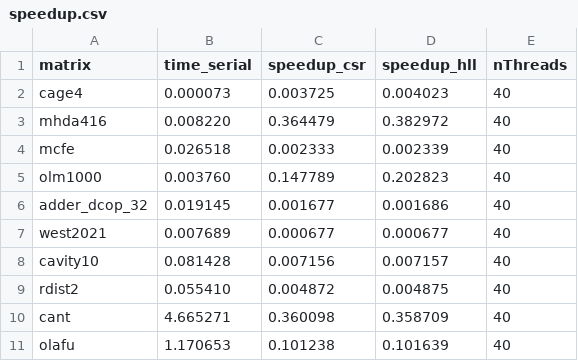
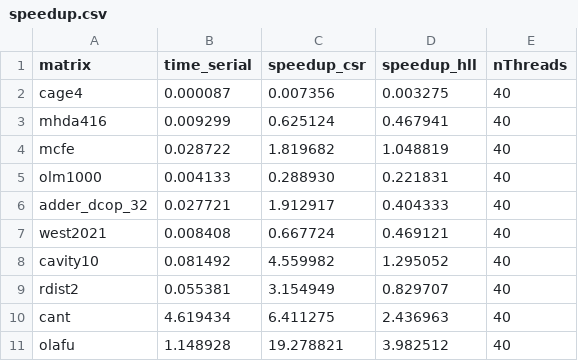
Before and after one commit to saramalaspina/Project_SCPA, a CSV file: results/openmp/speedup.csv, drawn as a sheet; only a part is shown; the diff covers the shown part only.

```diff
--- a/results/openmp/speedup.csv
+++ b/results/openmp/speedup.csv
@@ -1,11 +1,11 @@
 matrix, time_serial, speedup_csr, speedup_hll, nThreads
-cage4, 0.000073, 0.003725, 0.004023, 40
-mhda416, 0.008220, 0.364479, 0.382972, 40
-mcfe, 0.026518, 0.002333, 0.002339, 40
-olm1000, 0.003760, 0.147789, 0.202823, 40
-adder_dcop_32, 0.019145, 0.001677, 0.001686, 40
-west2021, 0.007689, 0.000677, 0.000677, 40
-cavity10, 0.081428, 0.007156, 0.007157, 40
-rdist2, 0.055410, 0.004872, 0.004875, 40
-cant, 4.665271, 0.360098, 0.358709, 40
-olafu, 1.170653, 0.101238, 0.101639, 40
+cage4, 0.000087, 0.007356, 0.003275, 40
+mhda416, 0.009299, 0.625124, 0.467941, 40
+mcfe, 0.028722, 1.819682, 1.048819, 40
+olm1000, 0.004133, 0.288930, 0.221831, 40
+adder_dcop_32, 0.027721, 1.912917, 0.404333, 40
+west2021, 0.008408, 0.667724, 0.469121, 40
+cavity10, 0.081492, 4.559982, 1.295052, 40
+rdist2, 0.055381, 3.154949, 0.829707, 40
+cant, 4.619434, 6.411275, 2.436963, 40
+olafu, 1.148928, 19.278821, 3.982512, 40
```
Also changed, not shown: 60 edited cells elsewhere in this file, results/openmp/performance.csv, 6 other files.
